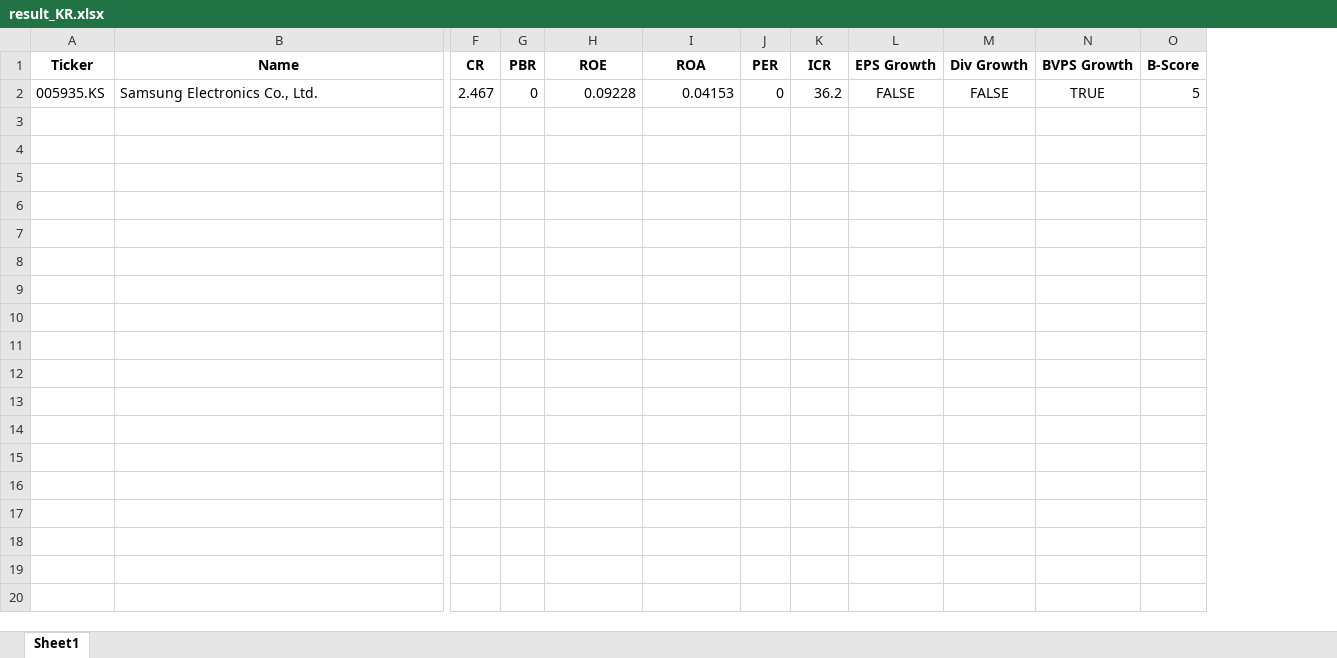
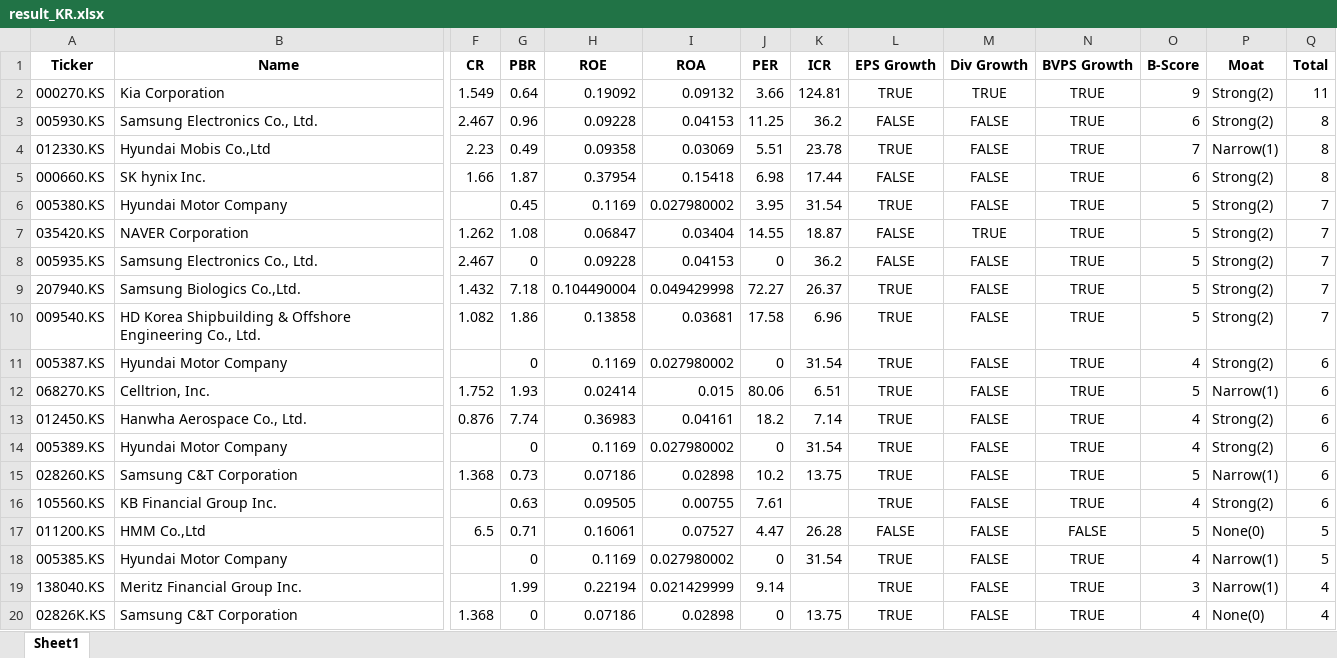
Before and after one commit to aravaca/Portfolio_Optimization, an Excel workbook: result_KR.xlsx, sheet Sheet1, drawn as a sheet; only a part is shown, gaps mark what is left out; values as stored, in another font and other column widths than the file's, no borders; rows hold the shown columns only; the diff covers the shown part only; the diff names each change by its address in the sheet, - before the commit and + after, or states it on an @@ line.

```diff
--- a/result_KR.xlsx (sheet Sheet1)
+++ b/result_KR.xlsx (sheet Sheet1)
+column P (Moat), row 8: Strong(2)
+column Q (Total), row 8: 7
+row 2: 000270.KS | Kia Corporation | 1.549 | 0.64 | 0.19092 | 0.09132 | 3.66 | 124.81 | TRUE | TRUE | TRUE | 9 | Strong(2) | 11
+row 3: 005930.KS | Samsung Electronics Co., Ltd. | 2.467 | 0.96 | 0.09228 | 0.04153 | 11.25 | 36.2 | FALSE | FALSE | TRUE | 6 | Strong(2) | 8
+row 4: 012330.KS | Hyundai Mobis Co.,Ltd | 2.23 | 0.49 | 0.09358 | 0.03069 | 5.51 | 23.78 | TRUE | FALSE | TRUE | 7 | Narrow(1) | 8
+row 5: 000660.KS | SK hynix Inc. | 1.66 | 1.87 | 0.37954 | 0.15418 | 6.98 | 17.44 | FALSE | FALSE | TRUE | 6 | Strong(2) | 8
+row 6: 005380.KS | Hyundai Motor Company |  | 0.45 | 0.1169 | 0.027980002 | 3.95 | 31.54 | TRUE | FALSE | TRUE | 5 | Strong(2) | 7
+row 7: 035420.KS | NAVER Corporation | 1.262 | 1.08 | 0.06847 | 0.03404 | 14.55 | 18.87 | FALSE | TRUE | TRUE | 5 | Strong(2) | 7
+row 9: 207940.KS | Samsung Biologics Co.,Ltd. | 1.432 | 7.18 | 0.104490004 | 0.049429998 | 72.27 | 26.37 | TRUE | FALSE | TRUE | 5 | Strong(2) | 7
+row 10: 009540.KS | HD Korea Shipbuilding & Offshore Engineering Co., Ltd. | 1.082 | 1.86 | 0.13858 | 0.03681 | 17.58 | 6.96 | TRUE | FALSE | TRUE | 5 | Strong(2) | 7
+row 11: 005387.KS | Hyundai Motor Company |  | 0 | 0.1169 | 0.027980002 | 0 | 31.54 | TRUE | FALSE | TRUE | 4 | Strong(2) | 6
+row 12: 068270.KS | Celltrion, Inc. | 1.752 | 1.93 | 0.02414 | 0.015 | 80.06 | 6.51 | TRUE | FALSE | TRUE | 5 | Narrow(1) | 6
+row 13: 012450.KS | Hanwha Aerospace Co., Ltd. | 0.876 | 7.74 | 0.36983 | 0.04161 | 18.2 | 7.14 | TRUE | FALSE | TRUE | 4 | Strong(2) | 6
+row 14: 005389.KS | Hyundai Motor Company |  | 0 | 0.1169 | 0.027980002 | 0 | 31.54 | TRUE | FALSE | TRUE | 4 | Strong(2) | 6
+row 15: 028260.KS | Samsung C&T Corporation | 1.368 | 0.73 | 0.07186 | 0.02898 | 10.2 | 13.75 | TRUE | FALSE | TRUE | 5 | Narrow(1) | 6
+row 16: 105560.KS | KB Financial Group Inc. |  | 0.63 | 0.09505 | 0.00755 | 7.61 |  | TRUE | FALSE | TRUE | 4 | Strong(2) | 6
+row 17: 011200.KS | HMM Co.,Ltd | 6.5 | 0.71 | 0.16061 | 0.07527 | 4.47 | 26.28 | FALSE | FALSE | FALSE | 5 | None(0) | 5
+row 18: 005385.KS | Hyundai Motor Company |  | 0 | 0.1169 | 0.027980002 | 0 | 31.54 | TRUE | FALSE | TRUE | 4 | Narrow(1) | 5
+row 19: 138040.KS | Meritz Financial Group Inc. |  | 1.99 | 0.22194 | 0.021429999 | 9.14 |  | TRUE | FALSE | TRUE | 3 | Narrow(1) | 4
+row 20: 02826K.KS | Samsung C&T Corporation | 1.368 | 0 | 0.07186 | 0.02898 | 0 | 13.75 | TRUE | FALSE | TRUE | 4 | None(0) | 4
```
Also changed, not shown: 6 added rows elsewhere in this sheet, 1 other file.
